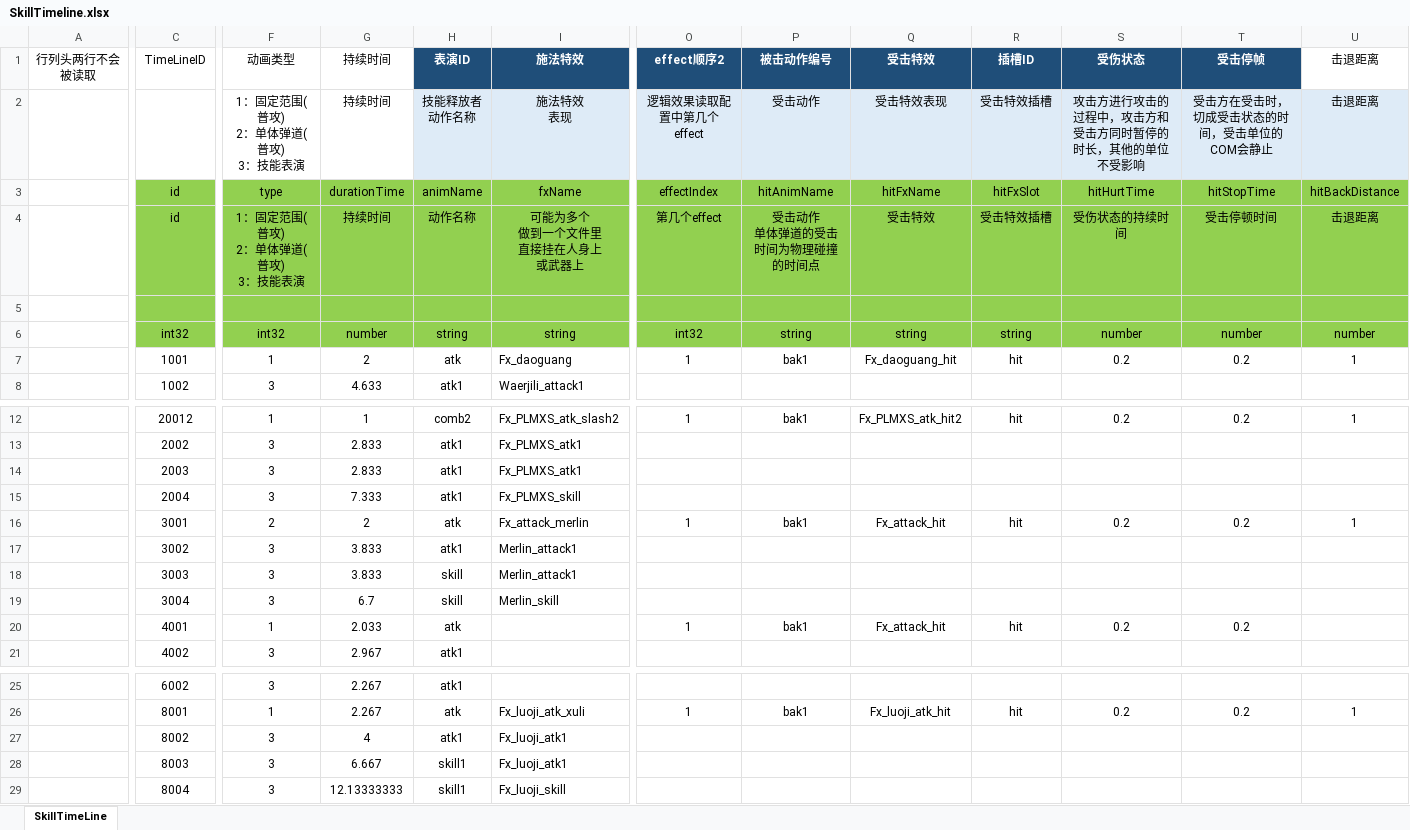
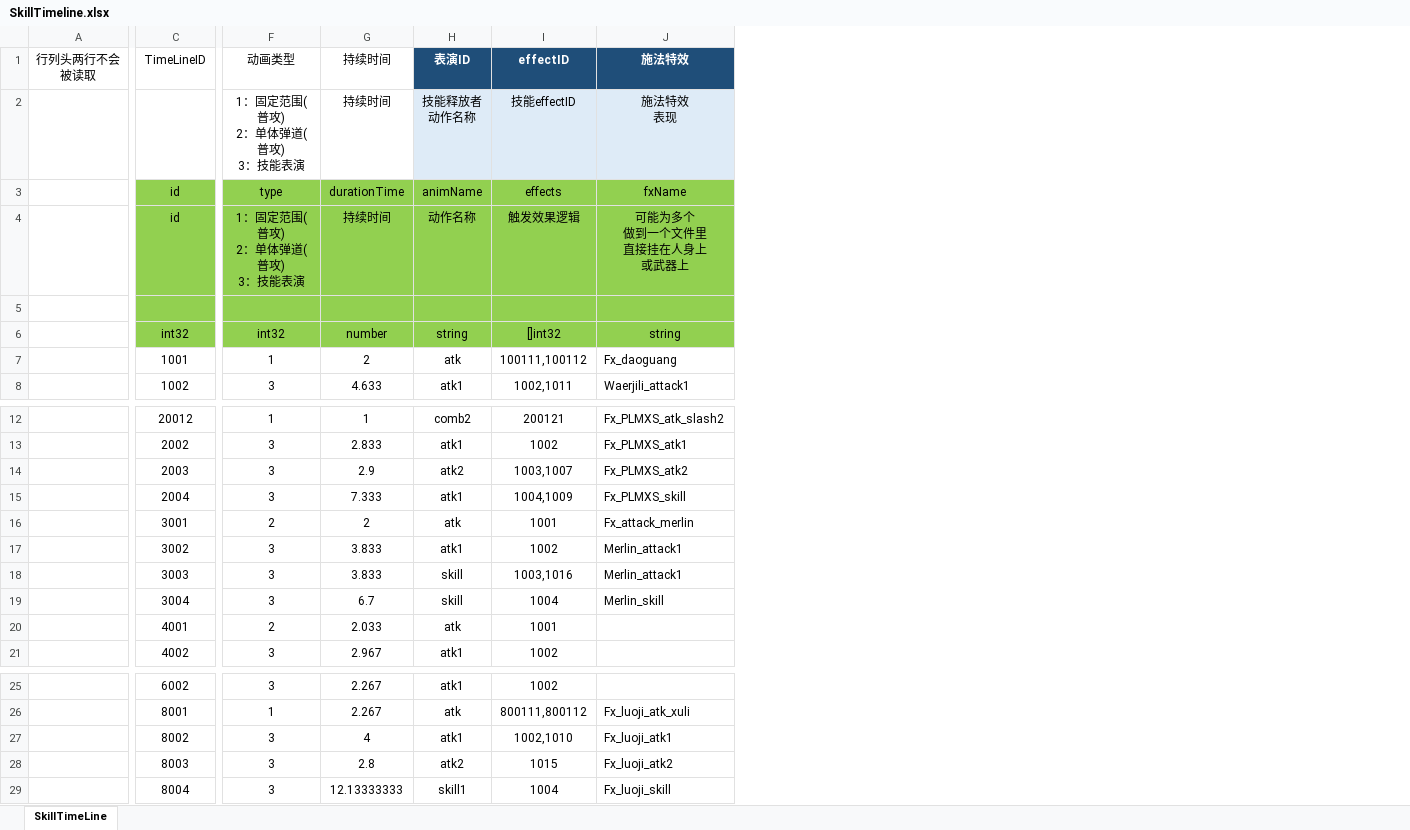
Before and after one commit to east-eden/server, an Excel workbook: config/excel/SkillTimeline.xlsx, sheet SkillTimeLine, drawn as a sheet; only a part is shown, gaps mark what is left out; values as stored, in another font and other column widths than the file's, no borders; table styles not drawn; removed rows and columns are numbered as before the commit, all else as after; ↵ is a line break in a cell; the diff covers the shown part only; the diff names each change by its address in the sheet, - before the commit and + after, or states it on an @@ line.

```diff
--- a/config/excel/SkillTimeline.xlsx (sheet SkillTimeLine)
+++ b/config/excel/SkillTimeline.xlsx (sheet SkillTimeLine)
+column I (effectID), rows 2-8: 技能effectID | effects | 触发效果逻辑 |  | []int32 | 100111,100112 | 1002,1011; rows 12-21: 200121 | 1002 | 1003,1007 | 1004,1009 | 1001 | 1002 | 1003,1016 | 1004 | 1001 | 1002; rows 25-29: 1002 | 800111,800112 | 1002,1010 | 1015 | 1004
-column O (effect顺序2), rows 2-7: 逻辑效果读取配置中第几个effect | effectIndex | 第几个effect |  | int32 | 1; rows 12-20: 1 |  |  |  | 1 |  |  |  | 1; row 26: 1
-column P (被击动作编号), rows 2-7: 受击动作 | hitAnimName | 受击动作 ↵ 单体弹道的受击时间为物理碰撞的时间点 |  | string | bak1; rows 12-20: bak1 |  |  |  | bak1 |  |  |  | bak1; row 26: bak1
-column Q (受击特效), rows 2-7: 受击特效表现 | hitFxName | 受击特效 |  | string | Fx_daoguang_hit; rows 12-20: Fx_PLMXS_atk_hit2 |  |  |  | Fx_attack_hit |  |  |  | Fx_attack_hit; row 26: Fx_luoji_atk_hit
-column R (插槽ID), rows 2-7: 受击特效插槽 | hitFxSlot | 受击特效插槽 |  | string | hit; rows 12-20: hit |  |  |  | hit |  |  |  | hit; row 26: hit
-column S (受伤状态), rows 2-7: 攻击方进行攻击的过程中，攻击方和受击方同时暂停的时长，其他的单位不受影响 | hitHurtTime | 受伤状态的持续时间 |  | number | 0.2; rows 12-20: 0.2 |  |  |  | 0.2 |  |  |  | 0.2; row 26: 0.2
-column T (受击停帧), rows 2-7: 受击方在受击时，切成受击状态的时间，受击单位的COM会静止 | hitStopTime | 受击停顿时间 |  | number | 0.2; rows 12-20: 0.2 |  |  |  | 0.2 |  |  |  | 0.2; row 26: 0.2
-column U (击退距离), rows 2-7: 击退距离 | hitBackDistance | 击退距离 |  | number | 1; rows 12-16: 1 |  |  |  | 1; row 26: 1
-G14 (持续时间): 2.833
+G14 (持续时间): 2.9
-H14 (表演ID): atk1
+H14 (表演ID): atk2
-J14 (施法特效): Fx_PLMXS_atk1
+J14 (施法特效): Fx_PLMXS_atk2
-F20 (动画类型): 1
+F20 (动画类型): 2
-G28 (持续时间): 6.667
+G28 (持续时间): 2.8
-H28 (表演ID): skill1
+H28 (表演ID): atk2
-J28 (施法特效): Fx_luoji_atk1
+J28 (施法特效): Fx_luoji_atk2
```
Also changed, not shown: 2 edited cells elsewhere in this sheet, config/excel/SkillBase.xlsx, config/excel/SkillBuff.xlsx, 26 other files.
